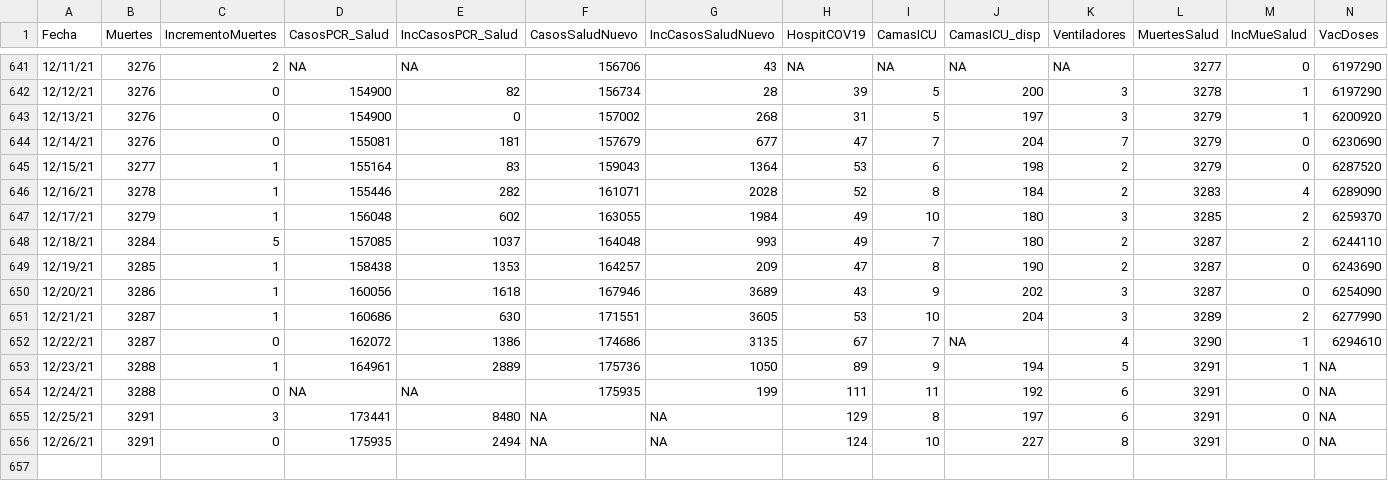
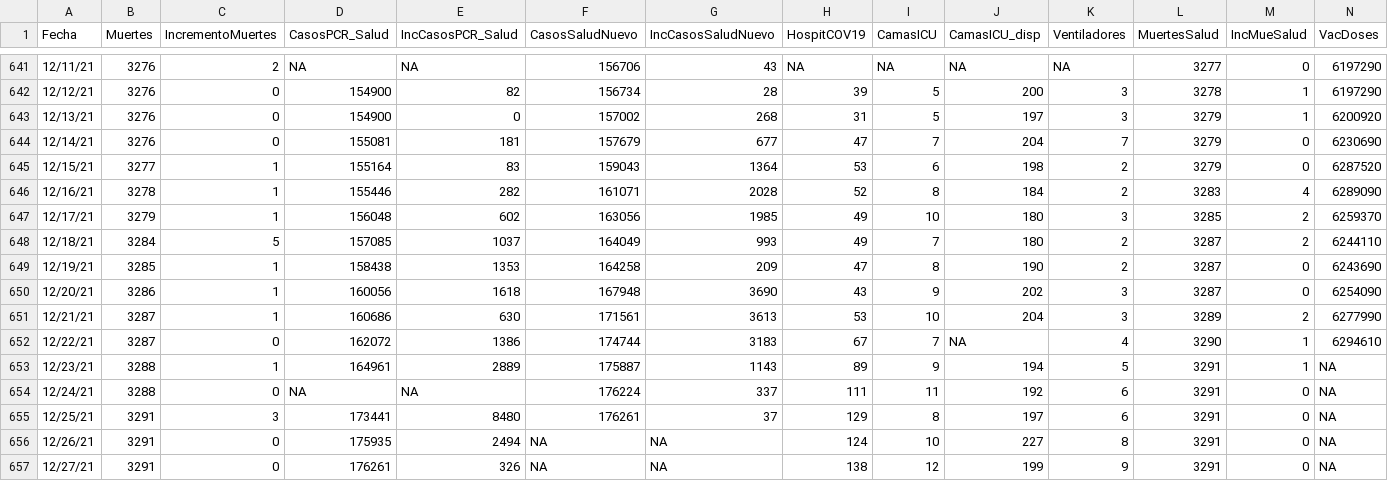
Before and after one commit to rafalab/covidpr, a CSV file: data/DatosMortalidad.csv, drawn as a sheet; only a part is shown, gaps mark what is left out; rows hold the shown columns only; the diff names each change by its address in the sheet, - before the commit and + after, or states it on an @@ line.

Commit message:
Add files via upload

```diff
--- a/data/DatosMortalidad.csv
+++ b/data/DatosMortalidad.csv
-F647 (CasosSaludNuevo): 163055
+F647 (CasosSaludNuevo): 163056
-G647 (IncCasosSaludNuevo): 1984
+G647 (IncCasosSaludNuevo): 1985
-F648 (CasosSaludNuevo): 164048
+F648 (CasosSaludNuevo): 164049
-F649 (CasosSaludNuevo): 164257
+F649 (CasosSaludNuevo): 164258
-F650 (CasosSaludNuevo): 167946
+F650 (CasosSaludNuevo): 167948
-G650 (IncCasosSaludNuevo): 3689
+G650 (IncCasosSaludNuevo): 3690
-F651 (CasosSaludNuevo): 171551
+F651 (CasosSaludNuevo): 171561
-G651 (IncCasosSaludNuevo): 3605
+G651 (IncCasosSaludNuevo): 3613
-F652 (CasosSaludNuevo): 174686
+F652 (CasosSaludNuevo): 174744
-G652 (IncCasosSaludNuevo): 3135
+G652 (IncCasosSaludNuevo): 3183
-F653 (CasosSaludNuevo): 175736
+F653 (CasosSaludNuevo): 175887
-G653 (IncCasosSaludNuevo): 1050
+G653 (IncCasosSaludNuevo): 1143
-F654 (CasosSaludNuevo): 175935
+F654 (CasosSaludNuevo): 176224
-G654 (IncCasosSaludNuevo): 199
+G654 (IncCasosSaludNuevo): 337
-F655 (CasosSaludNuevo): NA
+F655 (CasosSaludNuevo): 176261
-G655 (IncCasosSaludNuevo): NA
+G655 (IncCasosSaludNuevo): 37
+row 657: 12/27/21 | 3291 | 0 | 176261 | 326 | NA | NA | 138 | 12 | 199 | 9 | 3291 | 0 | NA
```
